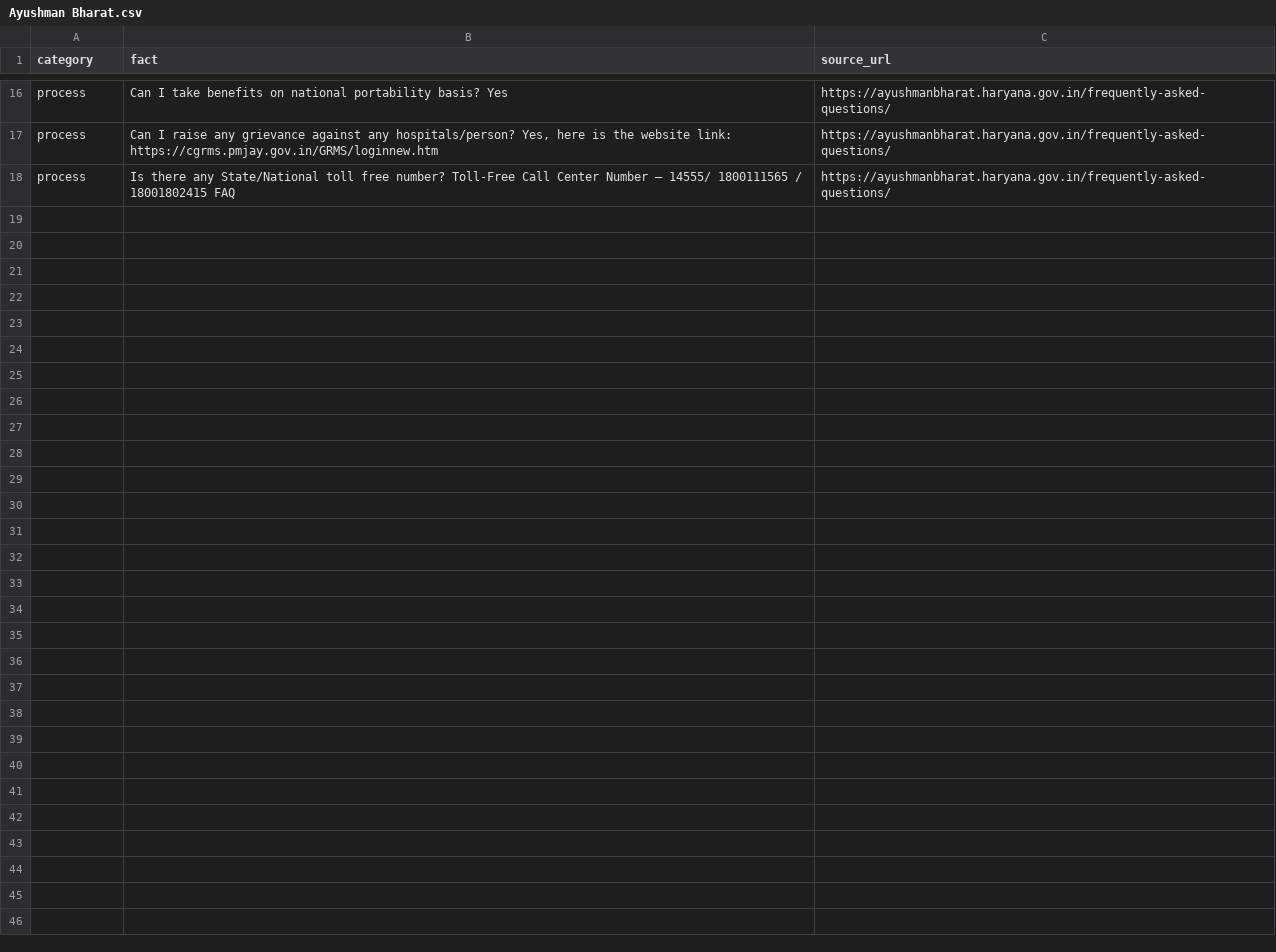
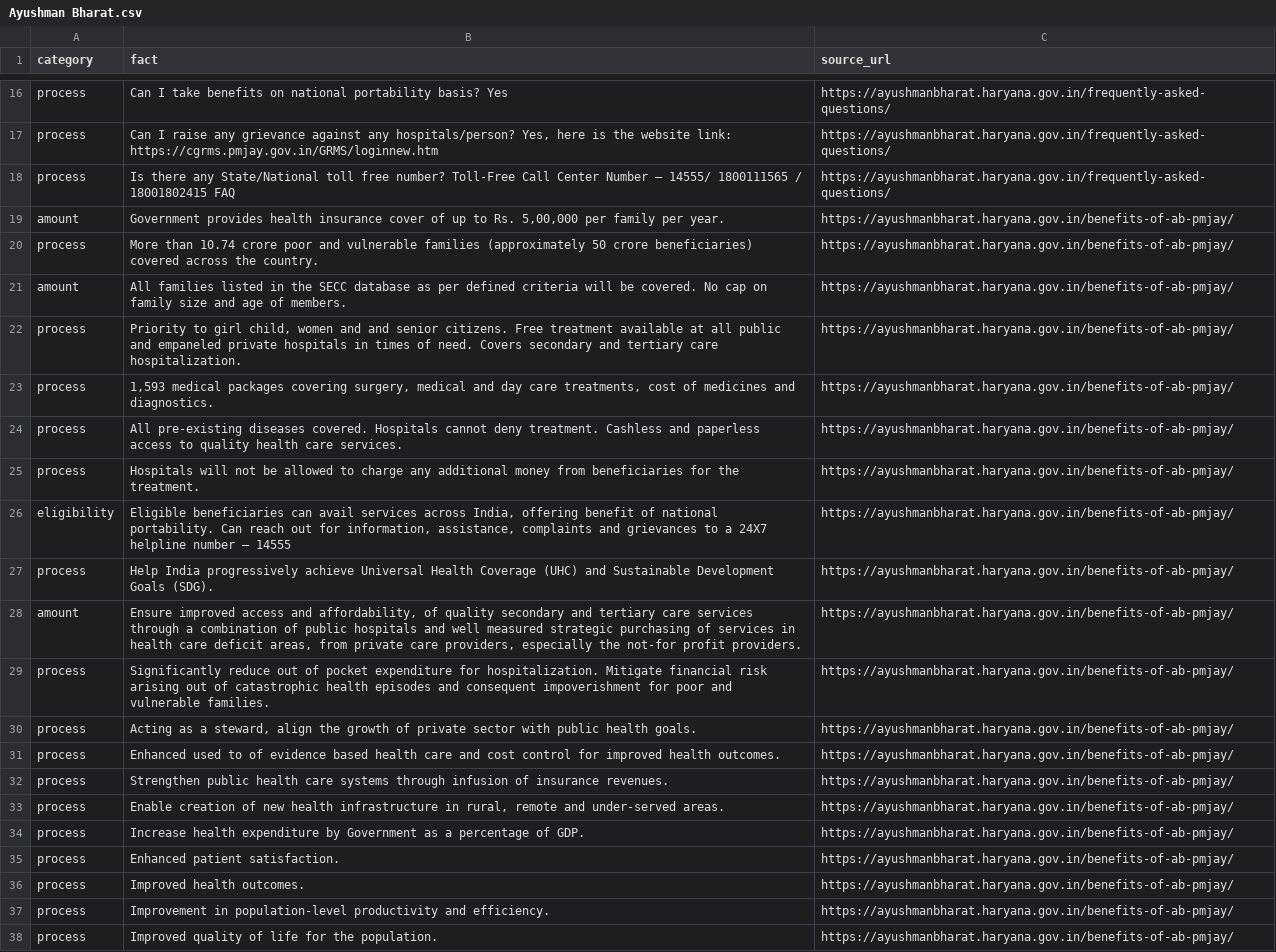
Before and after one commit to Rayyan-mohammed/HinglishRAG-Faith, a CSV file: data/schemes/Ayushman Bharat.csv, drawn as a sheet; only a part is shown, gaps mark what is left out; the diff names each change by its address in the sheet, - before the commit and + after, or states it on an @@ line.

```diff
--- a/data/schemes/Ayushman Bharat.csv
+++ b/data/schemes/Ayushman Bharat.csv
+row 19: amount | Government provides health insurance cover of up to Rs. 5,00,000 per family per year. | https://ayushmanbharat.haryana.gov.in/benefits-of-ab-pmjay/
+row 20: process | More than 10.74 crore poor and vulnerable families (approximately 50 crore beneficiaries) covered across the country. | https://ayushmanbharat.haryana.gov.in/benefits-of-ab-pmjay/
+row 21: amount | All families listed in the SECC database as per defined criteria will be covered. No cap on family size and age of members. | https://ayushmanbharat.haryana.gov.in/benefits-of-ab-pmjay/
+row 22: process | Priority to girl child, women and and senior citizens. Free treatment available at all public and empaneled private hospitals in times of need. Covers secondary and tertiary care hospitalization. | https://ayushmanbharat.haryana.gov.in/benefits-of-ab-pmjay/
+row 23: process | 1,593 medical packages covering surgery, medical and day care treatments, cost of medicines and diagnostics. | https://ayushmanbharat.haryana.gov.in/benefits-of-ab-pmjay/
+row 24: process | All pre-existing diseases covered. Hospitals cannot deny treatment. Cashless and paperless access to quality health care services. | https://ayushmanbharat.haryana.gov.in/benefits-of-ab-pmjay/
+row 25: process | Hospitals will not be allowed to charge any additional money from beneficiaries for the treatment. | https://ayushmanbharat.haryana.gov.in/benefits-of-ab-pmjay/
+row 26: eligibility | Eligible beneficiaries can avail services across India, offering benefit of national portability. Can reach out for information, assistance, complaints and grievances to a 24X7 helpline number – 14555 | https://ayushmanbharat.haryana.gov.in/benefits-of-ab-pmjay/
+row 27: process | Help India progressively achieve Universal Health Coverage (UHC) and Sustainable Development Goals (SDG). | https://ayushmanbharat.haryana.gov.in/benefits-of-ab-pmjay/
+row 28: amount | Ensure improved access and affordability, of quality secondary and tertiary care services through a combination of public hospitals and well measured strategic purchasing of services in health care deficit areas, from private care providers, especially the not-for profit providers. | https://ayushmanbharat.haryana.gov.in/benefits-of-ab-pmjay/
+row 29: process | Significantly reduce out of pocket expenditure for hospitalization. Mitigate financial risk arising out of catastrophic health episodes and consequent impoverishment for poor and vulnerable families. | https://ayushmanbharat.haryana.gov.in/benefits-of-ab-pmjay/
+row 30: process | Acting as a steward, align the growth of private sector with public health goals. | https://ayushmanbharat.haryana.gov.in/benefits-of-ab-pmjay/
+row 31: process | Enhanced used to of evidence based health care and cost control for improved health outcomes. | https://ayushmanbharat.haryana.gov.in/benefits-of-ab-pmjay/
+row 32: process | Strengthen public health care systems through infusion of insurance revenues. | https://ayushmanbharat.haryana.gov.in/benefits-of-ab-pmjay/
+row 33: process | Enable creation of new health infrastructure in rural, remote and under-served areas. | https://ayushmanbharat.haryana.gov.in/benefits-of-ab-pmjay/
+row 34: process | Increase health expenditure by Government as a percentage of GDP. | https://ayushmanbharat.haryana.gov.in/benefits-of-ab-pmjay/
+row 35: process | Enhanced patient satisfaction. | https://ayushmanbharat.haryana.gov.in/benefits-of-ab-pmjay/
+row 36: process | Improved health outcomes. | https://ayushmanbharat.haryana.gov.in/benefits-of-ab-pmjay/
+row 37: process | Improvement in population-level productivity and efficiency. | https://ayushmanbharat.haryana.gov.in/benefits-of-ab-pmjay/
+row 38: process | Improved quality of life for the population. | https://ayushmanbharat.haryana.gov.in/benefits-of-ab-pmjay/
```
Also changed, not shown: data/schemes/Post-Matric Scholarship.csv, 5 other files.
